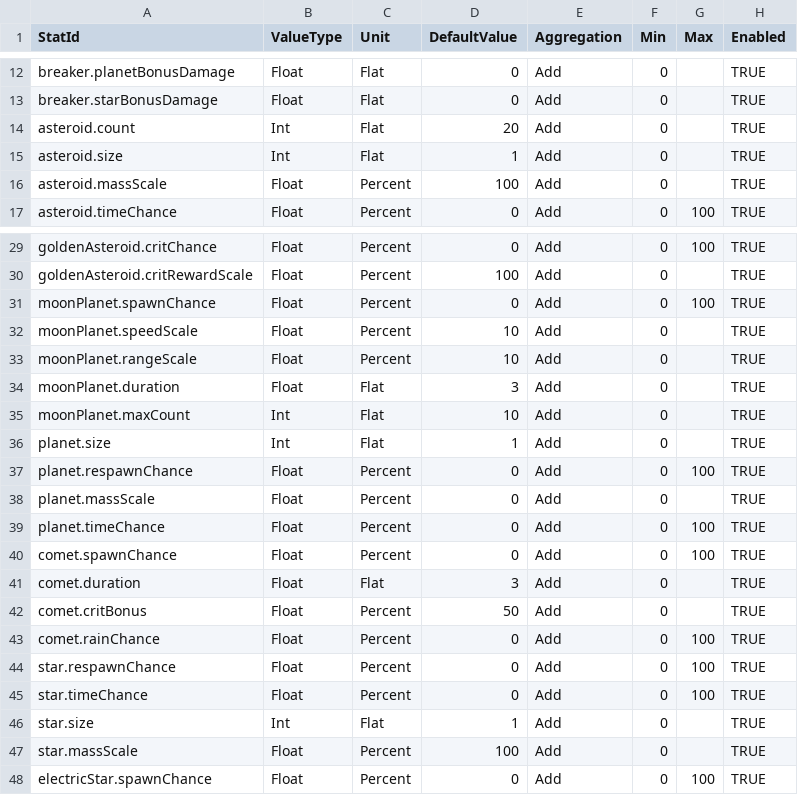
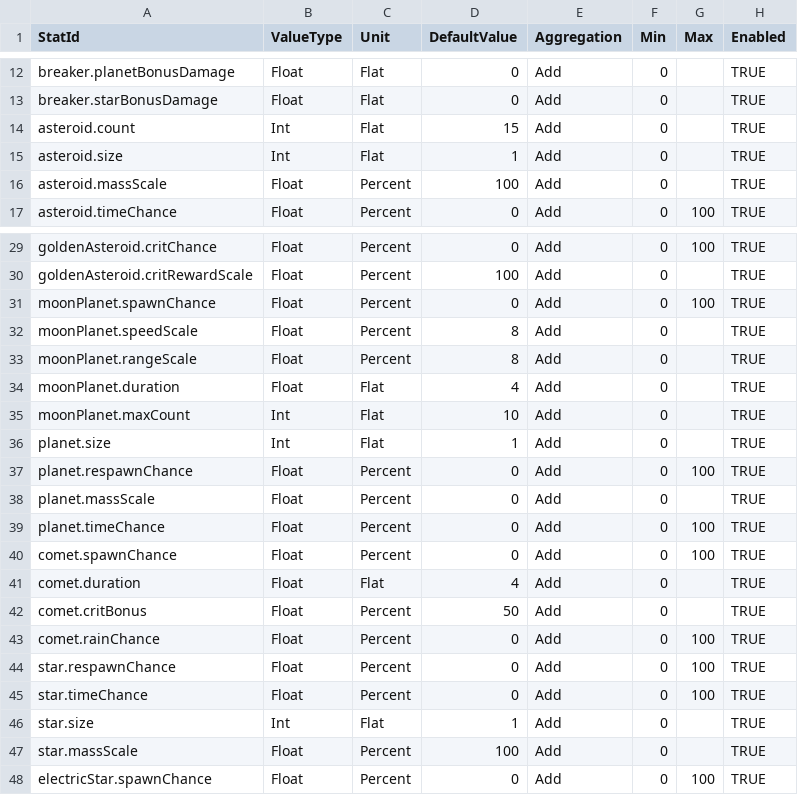
Before and after one commit to 123456789qwaszx/Feed-A-Blackhole-Client, a CSV file: Assets/Data/NodeTable/UpgradeStats.csv, drawn as a sheet; only a part is shown, gaps mark what is left out; the diff names each change by its address in the sheet, - before the commit and + after, or states it on an @@ line.

Commit message:
feat: Breaker 모바일에 맞게 리메이크
메커닉(Core, 결정적):
- BreakerSkill: 주기는 늘 흐르되 조준점이 있는 Step만 친다. 조준점이 없으면
  주기는 0에서 멈춘다 — 식은 뒤 누르면 즉시 틱, 식기 전 다시 누르면 남은 만큼
  기다린다(두드리기로 주기를 넘길 수 없다).
- World.MoveEnemies: 조준점이 있는 동안 링 안의 적은 공전 이동량 × HoldSlow.
  중력장 끌림은 그대로.
- HoldSlow(0.05): BreakerData/BreakerDefinition/ContentLoader, SkillSetup
  breakerHoldSlow, BalanceProfilePatcher holdSlow, GameAssets.
- AimInput: 마우스·펜도 누르는 동안만 조준(터치와 같은 규칙).

데이터(터치에 맞춘 조정):
- 소행성 수 ×0.75 (20→15, 노드 +22/41/38/45/45), Gold 전 종류 ×1.2 (EXP 그대로),
  크기 소행성 ×1.2·행성/별/은하 ×1.1, 달 버프 3→4초·10%→8%, 혜성 3→4초.

```diff
--- a/Assets/Data/NodeTable/UpgradeStats.csv
+++ b/Assets/Data/NodeTable/UpgradeStats.csv
-D14 (DefaultValue): 20
+D14 (DefaultValue): 15
-D32:D33 (DefaultValue): 10
+D32:D33 (DefaultValue): 8
-D34 (DefaultValue): 3
+D34 (DefaultValue): 4
-D41 (DefaultValue): 3
+D41 (DefaultValue): 4
```
Also changed, not shown: Assets/Data/NodeTable/NodeEffects.csv, 19 other files.
